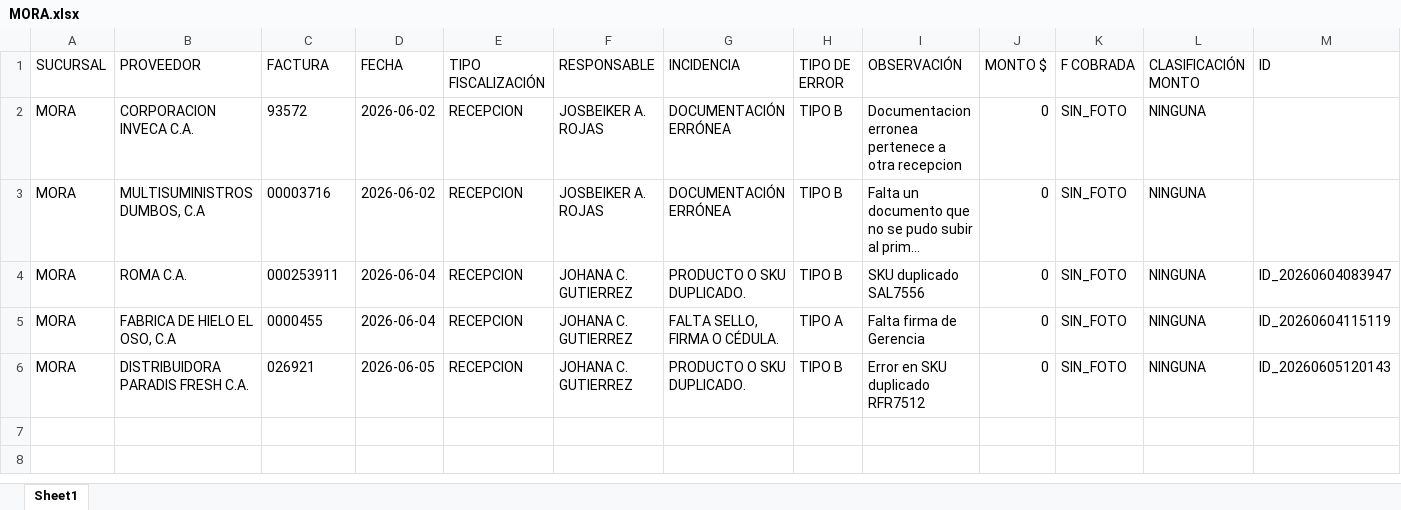
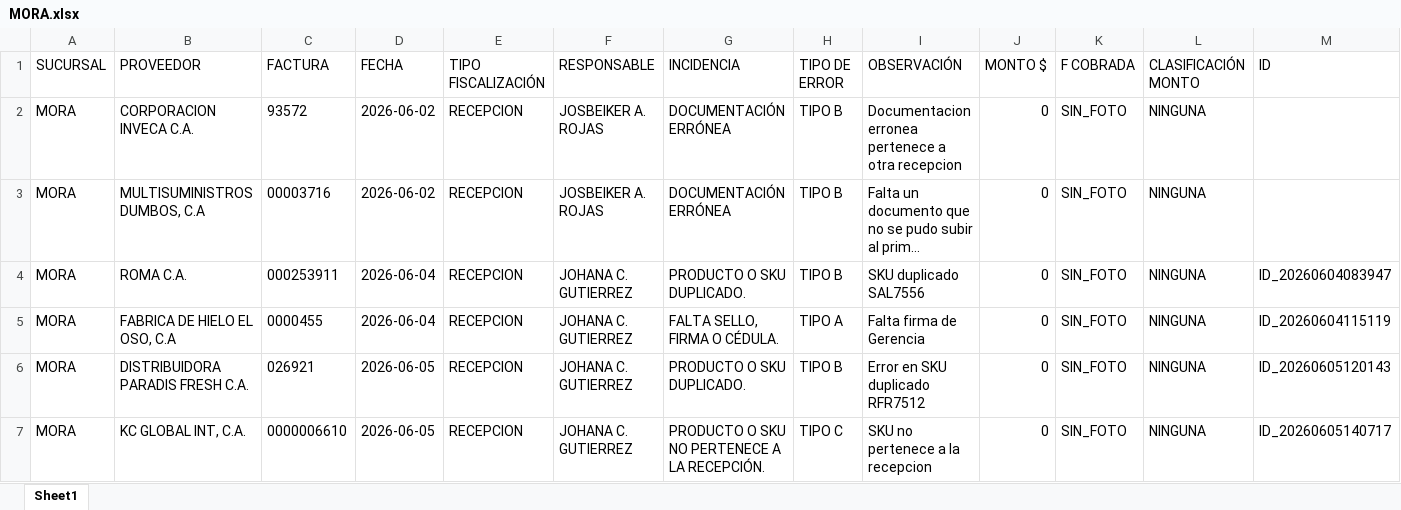
Before and after one commit to monitoreocmi/FISCALIZACION, an Excel workbook: cuadros/JUNIO/MORA.xlsx, sheet Sheet1, drawn as a sheet; only a part is shown; long unchanged cells end in …; values as stored, in another font and other column widths than the file's, no borders; rows hold the shown columns only; the diff names each change by its address in the sheet, - before the commit and + after, or states it on an @@ line.

```diff
--- a/cuadros/JUNIO/MORA.xlsx (sheet Sheet1)
+++ b/cuadros/JUNIO/MORA.xlsx (sheet Sheet1)
+row 7: MORA | KC GLOBAL INT, C.A. | 0000006610 | 2026-06-05 | RECEPCION | JOHANA C. GUTIERREZ | PRODUCTO O SKU NO PERTENECE A LA RECEPCIÓN. | TIPO C | SKU no pertenece a la recepcion | 0 | SIN_FOTO | NINGUNA | ID_20260605140717
```
Also changed, not shown: cuadros/ABRIL/ABRIL_BARQUISIMETO_CASTAÑO.xlsx, cuadros/ABRIL/ABRIL_GUACARA_IPSFA.xlsx, 53 other files.
